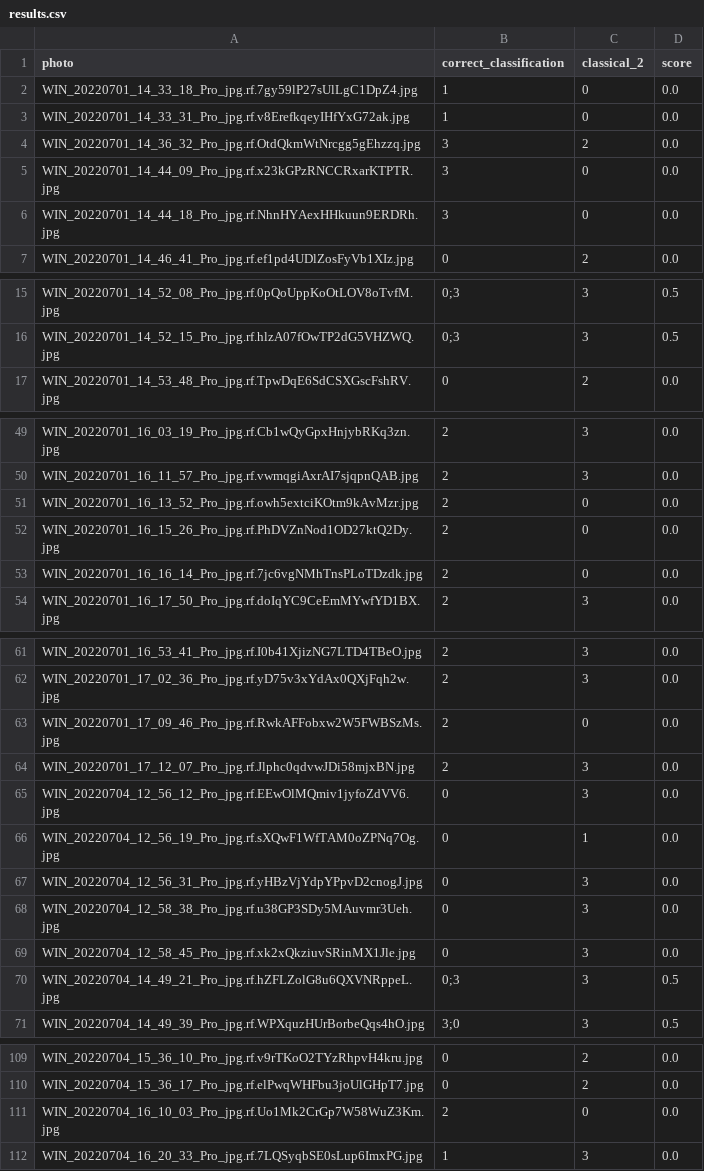
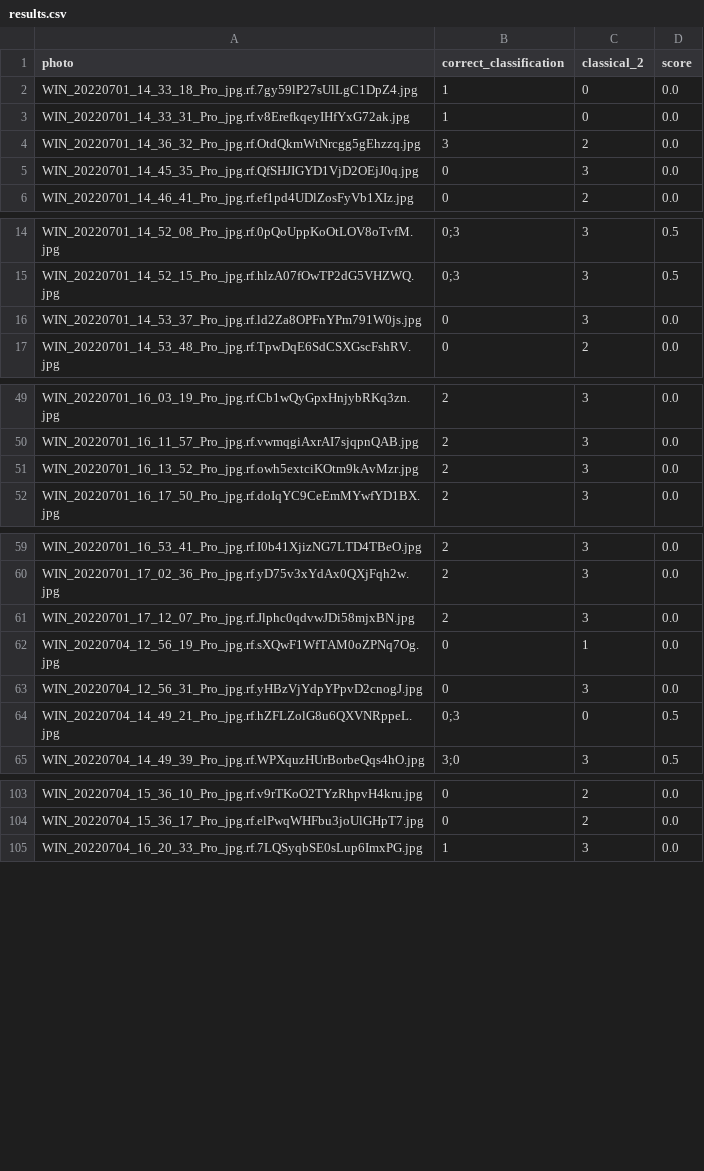
Before and after one commit to AntonyFFC/TWM_project, a CSV file: results.csv, drawn as a sheet; only a part is shown, gaps mark what is left out; the diff covers the shown part only.

```diff
--- a/results.csv
+++ b/results.csv
@@ -4,4 +4,3 @@ WIN_20220701_14_33_31_Pro_jpg.rf.v8ErefkqeyIHfYxG72ak.jpg,1,0,0.0
 WIN_20220701_14_36_32_Pro_jpg.rf.OtdQkmWtNrcgg5gEhzzq.jpg,3,2,0.0
-WIN_20220701_14_44_09_Pro_jpg.rf.x23kGPzRNCCRxarKTPTR.jpg,3,0,0.0
-WIN_20220701_14_44_18_Pro_jpg.rf.NhnHYAexHHkuun9ERDRh.jpg,3,0,0.0
+WIN_20220701_14_45_35_Pro_jpg.rf.QfSHJIGYD1VjD2OEjJ0q.jpg,0,3,0.0
 WIN_20220701_14_46_41_Pro_jpg.rf.ef1pd4UDlZosFyVb1XIz.jpg,0,2,0.0
@@ -16,2 +15,3 @@ WIN_20220701_14_52_08_Pro_jpg.rf.0pQoUppKoOtLOV8oTvfM.jpg,0;3,3,0.5
 WIN_20220701_14_52_15_Pro_jpg.rf.hlzA07fOwTP2dG5VHZWQ.jpg,0;3,3,0.5
+WIN_20220701_14_53_37_Pro_jpg.rf.ld2Za8OPFnYPm791W0js.jpg,0,3,0.0
 WIN_20220701_14_53_48_Pro_jpg.rf.TpwDqE6SdCSXGscFshRV.jpg,0,2,0.0
@@ -50,5 +50,3 @@ WIN_20220701_16_03_19_Pro_jpg.rf.Cb1wQyGpxHnjybRKq3zn.jpg,2,3,0.0
 WIN_20220701_16_11_57_Pro_jpg.rf.vwmqgiAxrAI7sjqpnQAB.jpg,2,3,0.0
-WIN_20220701_16_13_52_Pro_jpg.rf.owh5extciKOtm9kAvMzr.jpg,2,0,0.0
-WIN_20220701_16_15_26_Pro_jpg.rf.PhDVZnNod1OD27ktQ2Dy.jpg,2,0,0.0
-WIN_20220701_16_16_14_Pro_jpg.rf.7jc6vgNMhTnsPLoTDzdk.jpg,2,0,0.0
+WIN_20220701_16_13_52_Pro_jpg.rf.owh5extciKOtm9kAvMzr.jpg,2,3,0.0
 WIN_20220701_16_17_50_Pro_jpg.rf.doIqYC9CeEmMYwfYD1BX.jpg,2,3,0.0
@@ -62,10 +60,6 @@ WIN_20220701_16_53_41_Pro_jpg.rf.I0b41XjizNG7LTD4TBeO.jpg,2,3,0.0
 WIN_20220701_17_02_36_Pro_jpg.rf.yD75v3xYdAx0QXjFqh2w.jpg,2,3,0.0
-WIN_20220701_17_09_46_Pro_jpg.rf.RwkAFFobxw2W5FWBSzMs.jpg,2,0,0.0
 WIN_20220701_17_12_07_Pro_jpg.rf.Jlphc0qdvwJDi58mjxBN.jpg,2,3,0.0
-WIN_20220704_12_56_12_Pro_jpg.rf.EEwOlMQmiv1jyfoZdVV6.jpg,0,3,0.0
 WIN_20220704_12_56_19_Pro_jpg.rf.sXQwF1WfTAM0oZPNq7Og.jpg,0,1,0.0
 WIN_20220704_12_56_31_Pro_jpg.rf.yHBzVjYdpYPpvD2cnogJ.jpg,0,3,0.0
-WIN_20220704_12_58_38_Pro_jpg.rf.u38GP3SDy5MAuvmr3Ueh.jpg,0,3,0.0
-WIN_20220704_12_58_45_Pro_jpg.rf.xk2xQkziuvSRinMX1Jle.jpg,0,3,0.0
-WIN_20220704_14_49_21_Pro_jpg.rf.hZFLZolG8u6QXVNRppeL.jpg,0;3,3,0.5
+WIN_20220704_14_49_21_Pro_jpg.rf.hZFLZolG8u6QXVNRppeL.jpg,0;3,0,0.5
 WIN_20220704_14_49_39_Pro_jpg.rf.WPXquzHUrBorbeQqs4hO.jpg,3;0,3,0.5
@@ -110,3 +104,2 @@ WIN_20220704_15_36_10_Pro_jpg.rf.v9rTKoO2TYzRhpvH4kru.jpg,0,2,0.0
 WIN_20220704_15_36_17_Pro_jpg.rf.elPwqWHFbu3joUlGHpT7.jpg,0,2,0.0
-WIN_20220704_16_10_03_Pro_jpg.rf.Uo1Mk2CrGp7W58WuZ3Km.jpg,2,0,0.0
 WIN_20220704_16_20_33_Pro_jpg.rf.7LQSyqbSE0sLup6ImxPG.jpg,1,3,0.0
```
Also changed, not shown: 1 added row, 1 removed row and 5 edited cells elsewhere in this file, 3 other files.
